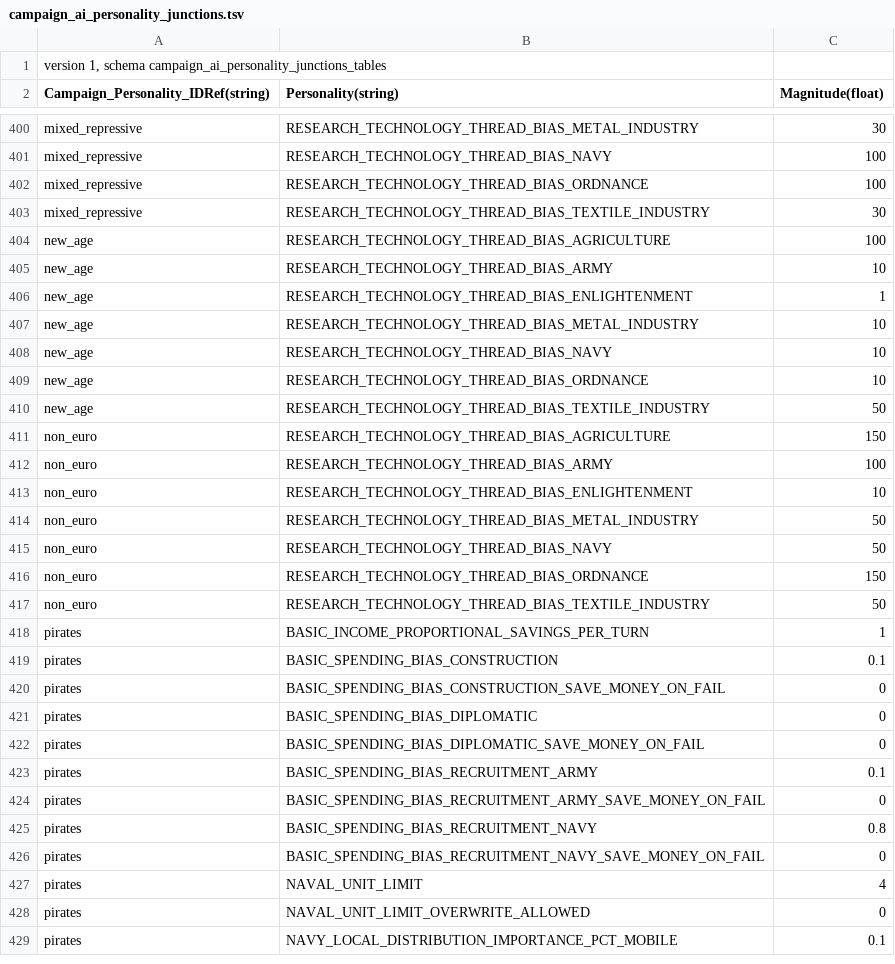
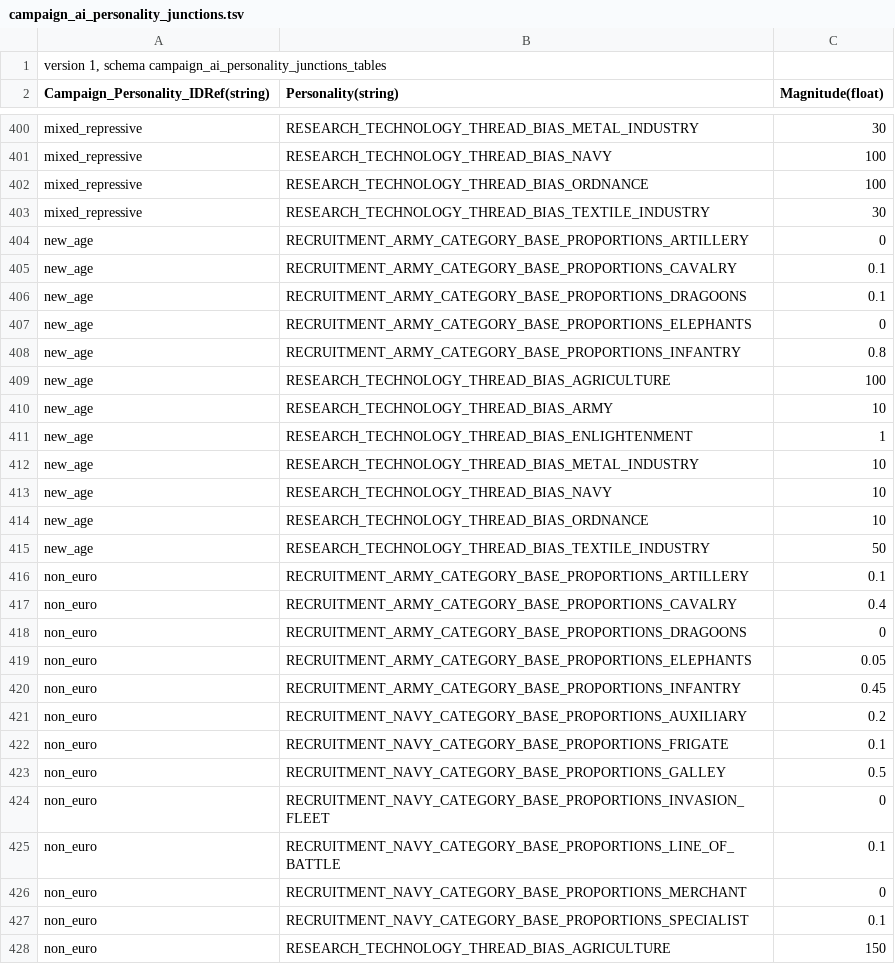
Before and after one commit to ilia-sharafutdinov/fellahin, a TSV file: pack_ai_and_diplomacy/db/campaign_ai_personality_junctions_tables/campaign_ai_personality_junctions.tsv, drawn as a sheet; only a part is shown, gaps mark what is left out; the shorter side is filled out with more unchanged rows.

Commit message:
changed new_age and non_euro recruitment patterns

```diff
--- a/pack_ai_and_diplomacy/db/campaign_ai_personality_junctions_tables/campaign_ai_personality_junctions.tsv
+++ b/pack_ai_and_diplomacy/db/campaign_ai_personality_junctions_tables/campaign_ai_personality_junctions.tsv
@@ -403,2 +403,7 @@ Campaign_Personality_IDRef(string)	Personality(string)	Magnitude(float)
 "mixed_repressive"	"RESEARCH_TECHNOLOGY_THREAD_BIAS_TEXTILE_INDUSTRY"	30
+"new_age"	"RECRUITMENT_ARMY_CATEGORY_BASE_PROPORTIONS_ARTILLERY"	0
+"new_age"	"RECRUITMENT_ARMY_CATEGORY_BASE_PROPORTIONS_CAVALRY"	0.1
+"new_age"	"RECRUITMENT_ARMY_CATEGORY_BASE_PROPORTIONS_DRAGOONS"	0.1
+"new_age"	"RECRUITMENT_ARMY_CATEGORY_BASE_PROPORTIONS_ELEPHANTS"	0
+"new_age"	"RECRUITMENT_ARMY_CATEGORY_BASE_PROPORTIONS_INFANTRY"	0.8
 "new_age"	"RESEARCH_TECHNOLOGY_THREAD_BIAS_AGRICULTURE"	100
@@ -410,2 +415,14 @@ Campaign_Personality_IDRef(string)	Personality(string)	Magnitude(float)
 "new_age"	"RESEARCH_TECHNOLOGY_THREAD_BIAS_TEXTILE_INDUSTRY"	50
+"non_euro"	"RECRUITMENT_ARMY_CATEGORY_BASE_PROPORTIONS_ARTILLERY"	0.1
+"non_euro"	"RECRUITMENT_ARMY_CATEGORY_BASE_PROPORTIONS_CAVALRY"	0.4
+"non_euro"	"RECRUITMENT_ARMY_CATEGORY_BASE_PROPORTIONS_DRAGOONS"	0
+"non_euro"	"RECRUITMENT_ARMY_CATEGORY_BASE_PROPORTIONS_ELEPHANTS"	0.05
+"non_euro"	"RECRUITMENT_ARMY_CATEGORY_BASE_PROPORTIONS_INFANTRY"	0.45
+"non_euro"	"RECRUITMENT_NAVY_CATEGORY_BASE_PROPORTIONS_AUXILIARY"	0.2
+"non_euro"	"RECRUITMENT_NAVY_CATEGORY_BASE_PROPORTIONS_FRIGATE"	0.1
+"non_euro"	"RECRUITMENT_NAVY_CATEGORY_BASE_PROPORTIONS_GALLEY"	0.5
+"non_euro"	"RECRUITMENT_NAVY_CATEGORY_BASE_PROPORTIONS_INVASION_FLEET"	0
+"non_euro"	"RECRUITMENT_NAVY_CATEGORY_BASE_PROPORTIONS_LINE_OF_BATTLE"	0.1
+"non_euro"	"RECRUITMENT_NAVY_CATEGORY_BASE_PROPORTIONS_MERCHANT"	0
+"non_euro"	"RECRUITMENT_NAVY_CATEGORY_BASE_PROPORTIONS_SPECIALIST"	0.1
 "non_euro"	"RESEARCH_TECHNOLOGY_THREAD_BIAS_AGRICULTURE"	150
```
